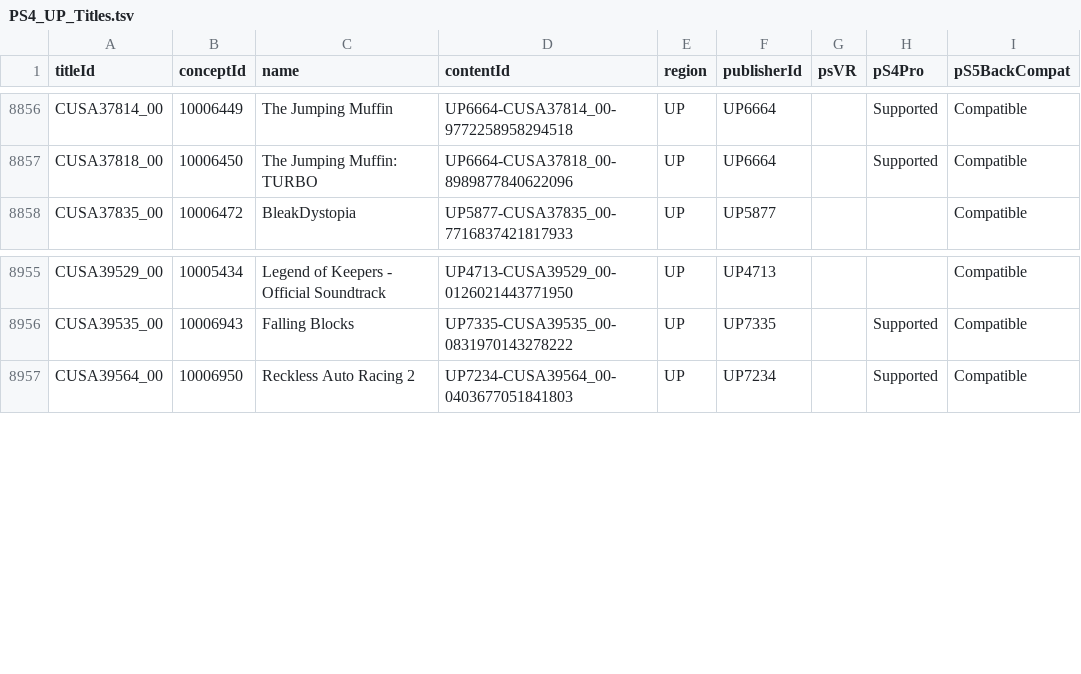
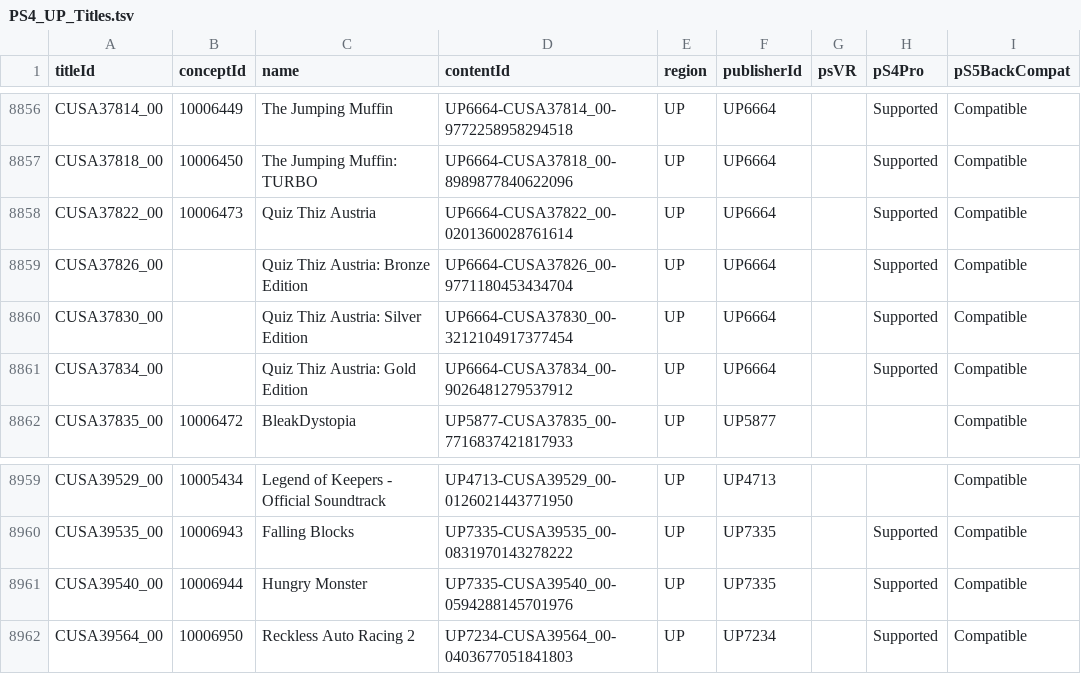
Before and after one commit to andshrew/PlayStation-Titles, a TSV file: Region/America/PS4_UP_Titles.tsv, drawn as a sheet; only a part is shown, gaps mark what is left out.

Commit message:
Refreshed title data

```diff
--- a/Region/America/PS4_UP_Titles.tsv
+++ b/Region/America/PS4_UP_Titles.tsv
@@ -8857,2 +8857,6 @@ CUSA37814_00	10006449	The Jumping Muffin	UP6664-CUSA37814_00-9772258958294518	UP
 CUSA37818_00	10006450	The Jumping Muffin: TURBO	UP6664-CUSA37818_00-8989877840622096	UP	UP6664		Supported	Compatible
+CUSA37822_00	10006473	Quiz Thiz Austria	UP6664-CUSA37822_00-0201360028761614	UP	UP6664		Supported	Compatible
+CUSA37826_00		Quiz Thiz Austria: Bronze Edition	UP6664-CUSA37826_00-9771180453434704	UP	UP6664		Supported	Compatible
+CUSA37830_00		Quiz Thiz Austria: Silver Edition	UP6664-CUSA37830_00-3212104917377454	UP	UP6664		Supported	Compatible
+CUSA37834_00		Quiz Thiz Austria: Gold Edition	UP6664-CUSA37834_00-9026481279537912	UP	UP6664		Supported	Compatible
 CUSA37835_00	10006472	BleakDystopia	UP5877-CUSA37835_00-7716837421817933	UP	UP5877			Compatible
@@ -8956,2 +8960,3 @@ CUSA39529_00	10005434	Legend of Keepers - Official Soundtrack	UP4713-CUSA39529_0
 CUSA39535_00	10006943	Falling Blocks	UP7335-CUSA39535_00-0831970143278222	UP	UP7335		Supported	Compatible
+CUSA39540_00	10006944	Hungry Monster	UP7335-CUSA39540_00-0594288145701976	UP	UP7335		Supported	Compatible
 CUSA39564_00	10006950	Reckless Auto Racing 2	UP7234-CUSA39564_00-0403677051841803	UP	UP7234		Supported	Compatible
```
Also changed, not shown: PS5_Titles.tsv, PS5_Titles_by_Concept.tsv, 32 other files.
